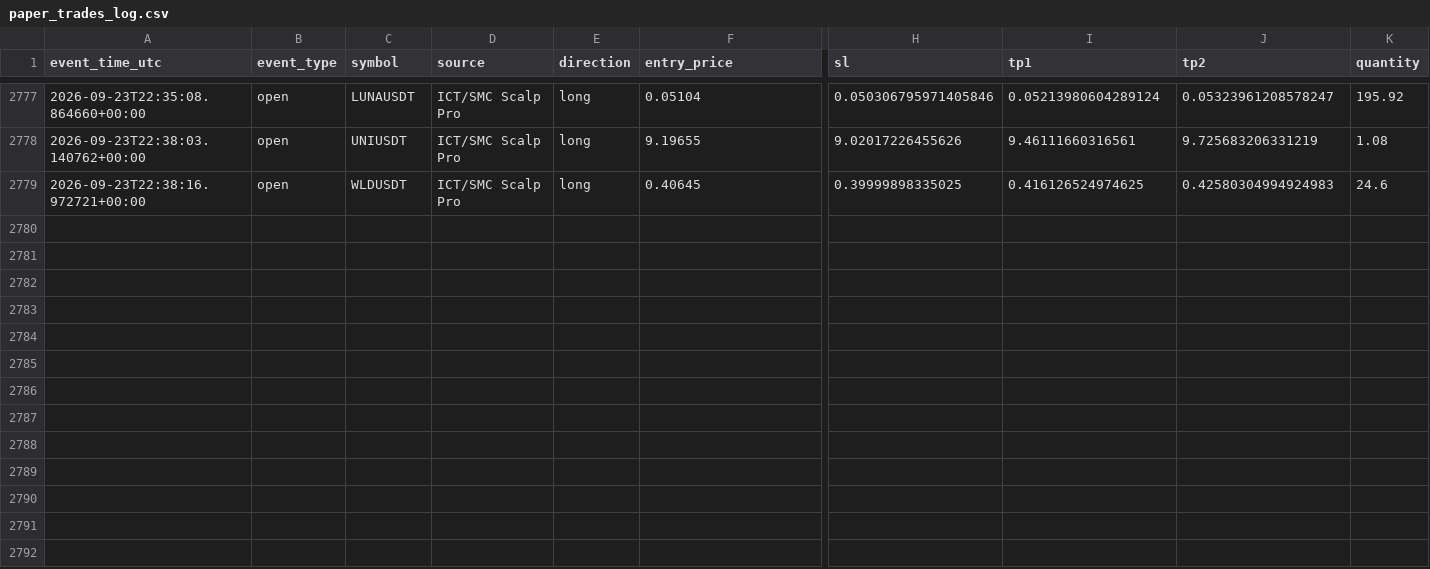
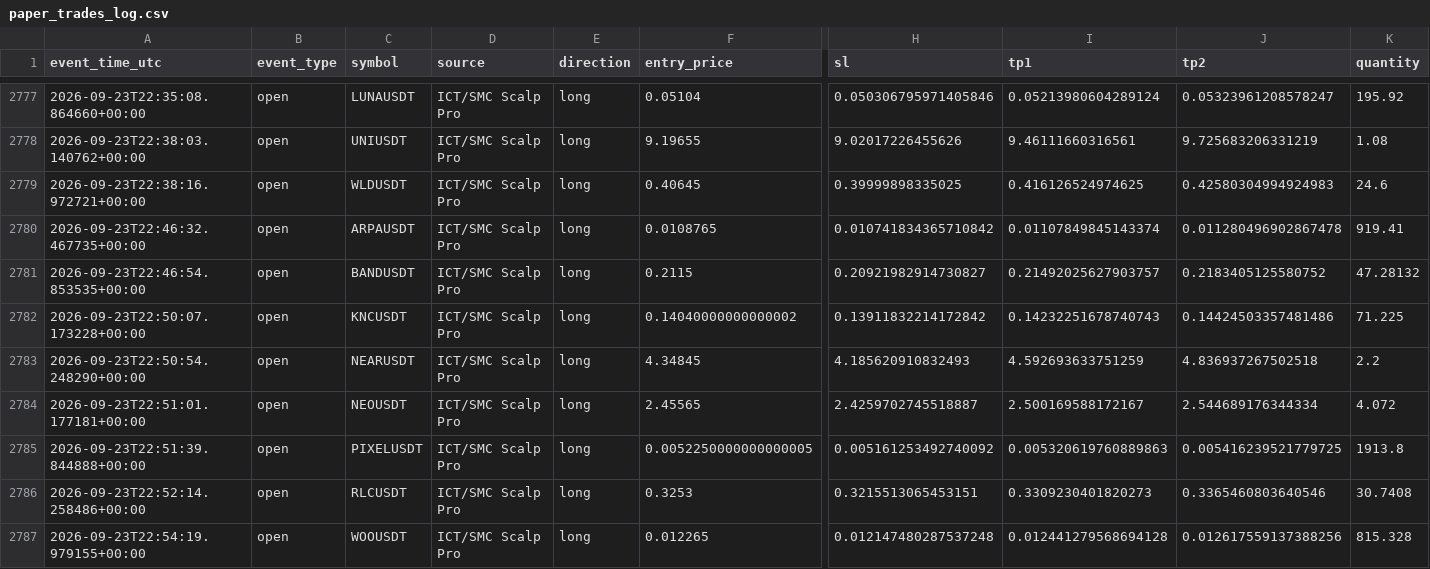
Before and after one commit to amirtorofi-sketch/tabdeal-usdt-live-trading-ready, a CSV file: bot1_live/paper_trades_log.csv, drawn as a sheet; only a part is shown, gaps mark what is left out; rows hold the shown columns only; the diff names each change by its address in the sheet, - before the commit and + after, or states it on an @@ line.

Commit message:
update bot1 state/paper log [skip ci]

```diff
--- a/bot1_live/paper_trades_log.csv
+++ b/bot1_live/paper_trades_log.csv
+row 2780: 2026-09-23T22:46:32.467735+00:00 | open | ARPAUSDT | ICT/SMC Scalp Pro | long | 0.0108765 | 0.010741834365710842 | 0.01107849845143374 | 0.011280496902867478 | 919.41
+row 2781: 2026-09-23T22:46:54.853535+00:00 | open | BANDUSDT | ICT/SMC Scalp Pro | long | 0.2115 | 0.20921982914730827 | 0.21492025627903757 | 0.2183405125580752 | 47.28132
+row 2782: 2026-09-23T22:50:07.173228+00:00 | open | KNCUSDT | ICT/SMC Scalp Pro | long | 0.14040000000000002 | 0.13911832214172842 | 0.14232251678740743 | 0.14424503357481486 | 71.225
+row 2783: 2026-09-23T22:50:54.248290+00:00 | open | NEARUSDT | ICT/SMC Scalp Pro | long | 4.34845 | 4.185620910832493 | 4.592693633751259 | 4.836937267502518 | 2.2
+row 2784: 2026-09-23T22:51:01.177181+00:00 | open | NEOUSDT | ICT/SMC Scalp Pro | long | 2.45565 | 2.4259702745518887 | 2.500169588172167 | 2.544689176344334 | 4.072
+row 2785: 2026-09-23T22:51:39.844888+00:00 | open | PIXELUSDT | ICT/SMC Scalp Pro | long | 0.0052250000000000005 | 0.005161253492740092 | 0.005320619760889863 | 0.005416239521779725 | 1913.8
+row 2786: 2026-09-23T22:52:14.258486+00:00 | open | RLCUSDT | ICT/SMC Scalp Pro | long | 0.3253 | 0.3215513065453151 | 0.3309230401820273 | 0.3365460803640546 | 30.7408
+row 2787: 2026-09-23T22:54:19.979155+00:00 | open | WOOUSDT | ICT/SMC Scalp Pro | long | 0.012265 | 0.012147480287537248 | 0.012441279568694128 | 0.012617559137388256 | 815.328
```
Also changed, not shown: 1 other file.
